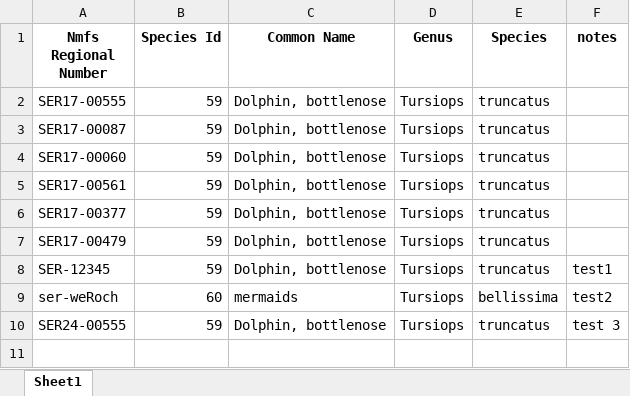
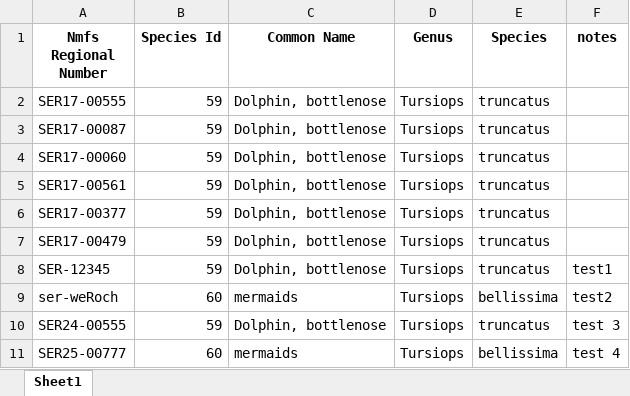
Before and after one commit to KathyFoley-NOAA/Stranding-data_HI-data_SEFSC_SERO, an Excel workbook: test book 1.xlsx, sheet Sheet1, drawn as a sheet; values as stored, in another font and other column widths than the file's, no borders; the diff names each change by its address in the sheet, - before the commit and + after, or states it on an @@ line.

Commit message:
Added row 11, more mermaids

```diff
--- a/test book 1.xlsx (sheet Sheet1)
+++ b/test book 1.xlsx (sheet Sheet1)
+row 11: SER25-00777 | 60 | mermaids | Tursiops | bellissima | test 4
```
